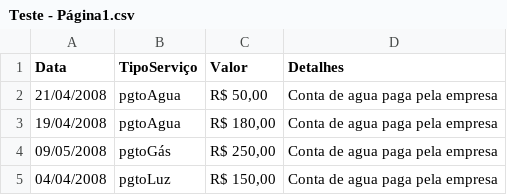
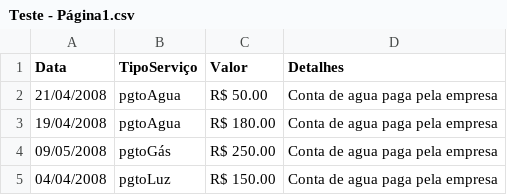
Before and after one commit to sandroCorrrea/Conversor, a CSV file: data/Teste - Página1.csv, drawn as a sheet.

```diff
--- a/data/Teste - Página1.csv
+++ b/data/Teste - Página1.csv
@@ -1,5 +1,5 @@
 Data,TipoServiço,Valor,Detalhes
-21/04/2008,pgtoAgua,"R$ 50,00",Conta de agua paga pela empresa
-19/04/2008,pgtoAgua,"R$ 180,00",Conta de agua paga pela empresa
-09/05/2008,pgtoGás,"R$ 250,00",Conta de agua paga pela empresa
-04/04/2008,pgtoLuz,"R$ 150,00",Conta de agua paga pela empresa
+21/04/2008,pgtoAgua,"R$ 50.00",Conta de agua paga pela empresa
+19/04/2008,pgtoAgua,"R$ 180.00",Conta de agua paga pela empresa
+09/05/2008,pgtoGás,"R$ 250.00",Conta de agua paga pela empresa
+04/04/2008,pgtoLuz,"R$ 150.00",Conta de agua paga pela empresa
```
Also changed, not shown: 4 other files.
